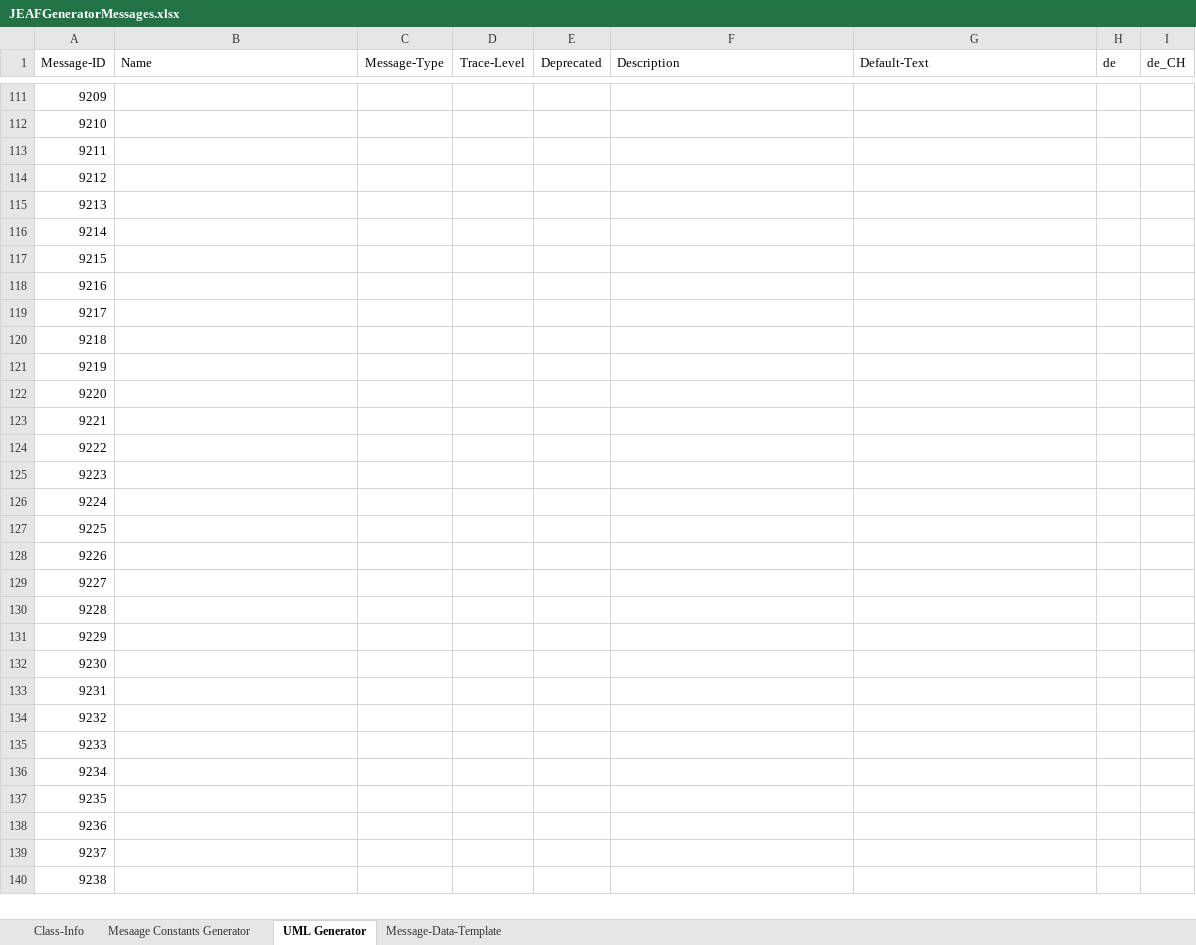
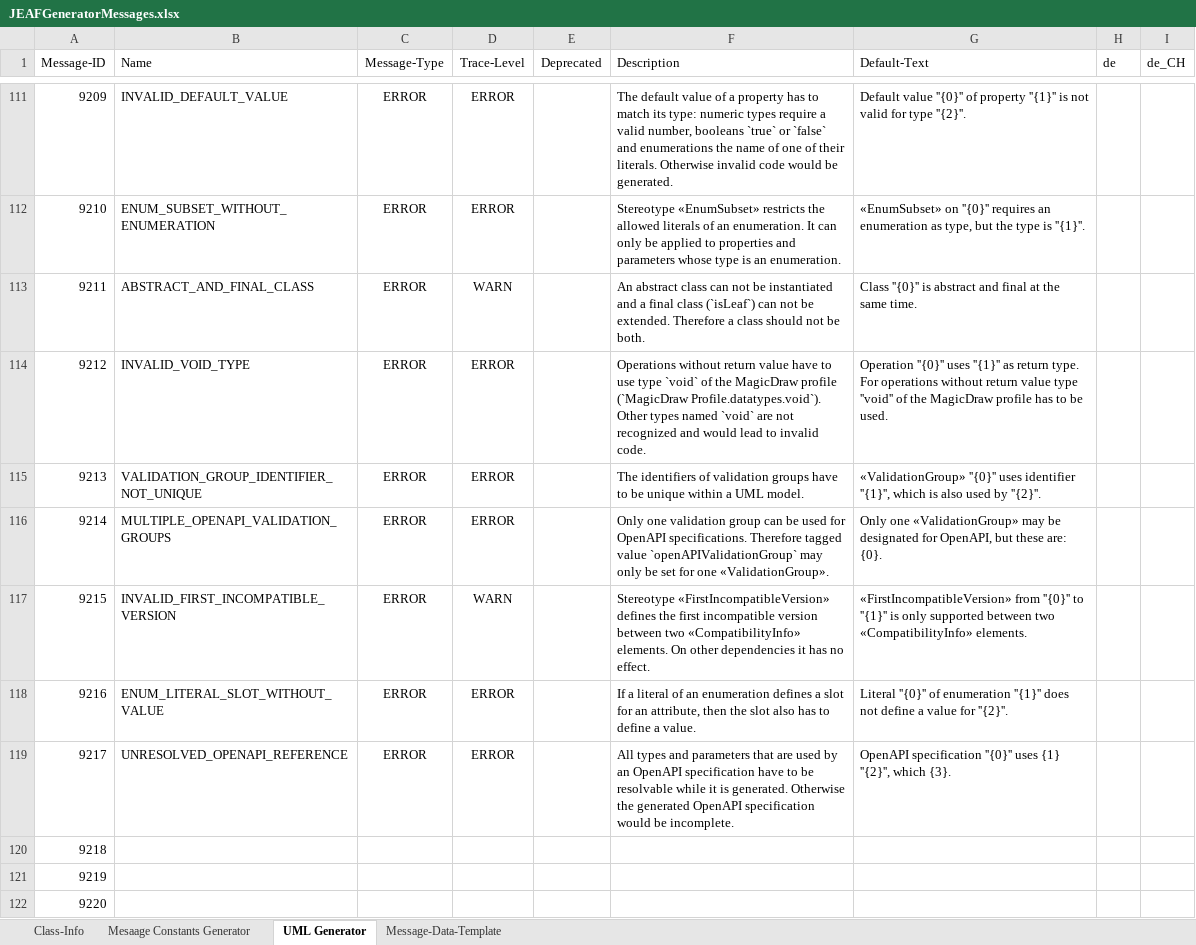
Before and after one commit to anaptecs/jeaf-generator-messages, an Excel workbook: jeaf-generator-messages/src/main/resources/JEAFGeneratorMessages.xlsx, sheet UML Generator, drawn as a sheet; only a part is shown, gaps mark what is left out; the shorter side is filled out with more unchanged rows; values as stored, in another font and other column widths than the file's, no borders; table styles not drawn; the diff covers the shown part only; the diff names each change by its address in the sheet, - before the commit and + after, or states it on an @@ line.

Commit message:
Added error messages 9200 - 9217

```diff
--- a/jeaf-generator-messages/src/main/resources/JEAFGeneratorMessages.xlsx (sheet UML Generator)
+++ b/jeaf-generator-messages/src/main/resources/JEAFGeneratorMessages.xlsx (sheet UML Generator)
-B111 (Name): (empty)
+B111 (Name): INVALID_DEFAULT_VALUE
-C111:C119 (Message-Type): (empty)
+C111:C119 (Message-Type): ERROR
-D111:D112 (Trace-Level): (empty)
+D111:D112 (Trace-Level): ERROR
-F111 (Description): (empty)
+F111 (Description): The default value of a property has to match its type: numeric types require a valid number, booleans `true` or `false` and enumerations the name of one of their literals. Otherwise invalid code would be generated.
-G111 (Default-Text): (empty)
+G111 (Default-Text): Default value ''{0}'' of property ''{1}'' is not valid for type ''{2}''.
-B112 (Name): (empty)
+B112 (Name): ENUM_SUBSET_WITHOUT_ENUMERATION
-F112 (Description): (empty)
+F112 (Description): Stereotype «EnumSubset» restricts the allowed literals of an enumeration. It can only be applied to properties and parameters whose type is an enumeration.
-G112 (Default-Text): (empty)
+G112 (Default-Text): «EnumSubset» on ''{0}'' requires an enumeration as type, but the type is ''{1}''.
-B113 (Name): (empty)
+B113 (Name): ABSTRACT_AND_FINAL_CLASS
-D113 (Trace-Level): (empty)
+D113 (Trace-Level): WARN
-F113 (Description): (empty)
+F113 (Description): An abstract class can not be instantiated and a final class (`isLeaf`) can not be extended. Therefore a class should not be both.
-G113 (Default-Text): (empty)
+G113 (Default-Text): Class ''{0}'' is abstract and final at the same time.
-B114 (Name): (empty)
+B114 (Name): INVALID_VOID_TYPE
-D114:D116 (Trace-Level): (empty)
+D114:D116 (Trace-Level): ERROR
-F114 (Description): (empty)
+F114 (Description): Operations without return value have to use type `void` of the MagicDraw profile (`MagicDraw Profile.datatypes.void`). Other types named `void` are not recognized and would lead to invalid code.
-G114 (Default-Text): (empty)
+G114 (Default-Text): Operation ''{0}'' uses ''{1}'' as return type. For operations without return value type ''void'' of the MagicDraw profile has to be used.
-B115 (Name): (empty)
+B115 (Name): VALIDATION_GROUP_IDENTIFIER_NOT_UNIQUE
-F115 (Description): (empty)
+F115 (Description): The identifiers of validation groups have to be unique within a UML model.
-G115 (Default-Text): (empty)
+G115 (Default-Text): «ValidationGroup» ''{0}'' uses identifier ''{1}'', which is also used by ''{2}''.
-B116 (Name): (empty)
+B116 (Name): MULTIPLE_OPENAPI_VALIDATION_GROUPS
-F116 (Description): (empty)
+F116 (Description): Only one validation group can be used for OpenAPI specifications. Therefore tagged value `openAPIValidationGroup` may only be set for one «ValidationGroup».
-G116 (Default-Text): (empty)
+G116 (Default-Text): Only one «ValidationGroup» may be designated for OpenAPI, but these are: {0}.
-B117 (Name): (empty)
+B117 (Name): INVALID_FIRST_INCOMPATIBLE_VERSION
-D117 (Trace-Level): (empty)
+D117 (Trace-Level): WARN
-F117 (Description): (empty)
+F117 (Description): Stereotype «FirstIncompatibleVersion» defines the first incompatible version between two «CompatibilityInfo» elements. On other dependencies it has no effect.
-G117 (Default-Text): (empty)
+G117 (Default-Text): «FirstIncompatibleVersion» from ''{0}'' to ''{1}'' is only supported between two «CompatibilityInfo» elements.
-B118 (Name): (empty)
+B118 (Name): ENUM_LITERAL_SLOT_WITHOUT_VALUE
-D118:D119 (Trace-Level): (empty)
+D118:D119 (Trace-Level): ERROR
-F118 (Description): (empty)
+F118 (Description): If a literal of an enumeration defines a slot for an attribute, then the slot also has to define a value.
-G118 (Default-Text): (empty)
+G118 (Default-Text): Literal ''{0}'' of enumeration ''{1}'' does not define a value for ''{2}''.
-B119 (Name): (empty)
+B119 (Name): UNRESOLVED_OPENAPI_REFERENCE
-F119 (Description): (empty)
+F119 (Description): All types and parameters that are used by an OpenAPI specification have to be resolvable while it is generated. Otherwise the generated OpenAPI specification would be incomplete.
-G119 (Default-Text): (empty)
+G119 (Default-Text): OpenAPI specification ''{0}'' uses {1} ''{2}'', which {3}.
```
Also changed, not shown: 45 edited cells elsewhere in this sheet, 2 other files.
